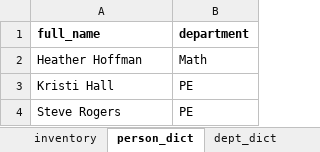
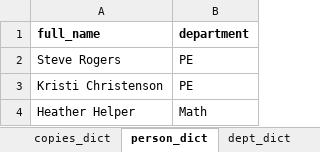
Before and after one commit to armstrongta/copyroom, an Excel workbook: stock_template.xlsx, sheet person_dict, drawn as a sheet; values as stored, in another font and other column widths than the file's, no borders; removed rows and columns are numbered as before the commit, all else as after; the diff names each change by its address in the sheet, - before the commit and + after, or states it on an @@ line.

```diff
--- a/stock_template.xlsx (sheet person_dict)
+++ b/stock_template.xlsx (sheet person_dict)
+sheet tab: copies_dict
-row 2: Heather Hoffman | Math
-row 3: Kristi Hall | PE
+row 3: Kristi Christenson | PE
+row 4: Heather Helper | Math
```
Also changed, not shown: sheet checkouts, sheet inventory, sheet dept_dict, 6 other files.
